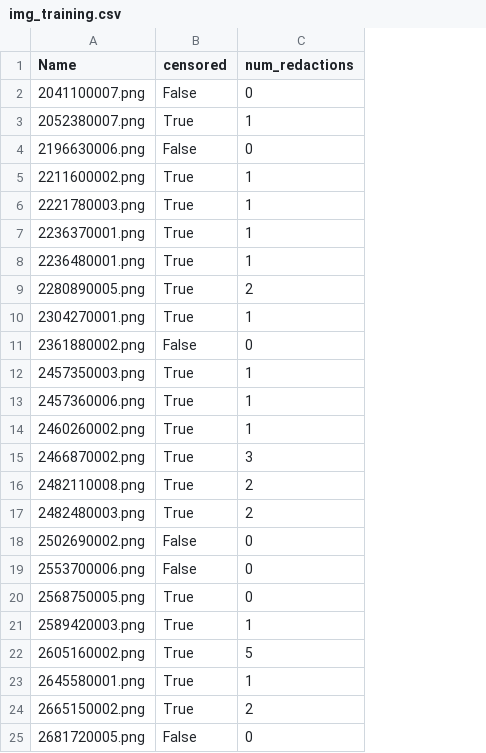
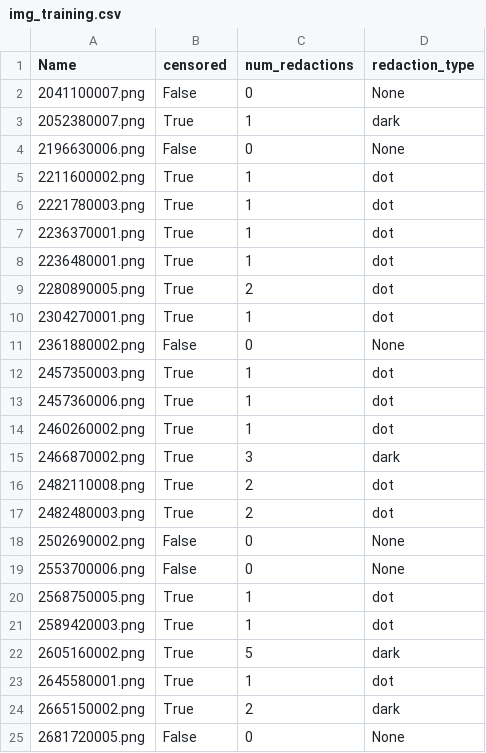
Before and after one commit to sbchou/redact-cv, a CSV file: data/img_training.csv, drawn as a sheet; only a part is shown; the diff names each change by its address in the sheet, - before the commit and + after, or states it on an @@ line.

Commit message:
add type col to training

```diff
--- a/data/img_training.csv
+++ b/data/img_training.csv
+column D (redaction_type), rows 2-25: None | dark | None | dot | dot | dot | dot | dot | dot | None | dot | dot | dot | dark | dot | dot | None | None | dot | dot | dark | dot | dark | None
-C20 (num_redactions): 0
+C20 (num_redactions): 1
```
